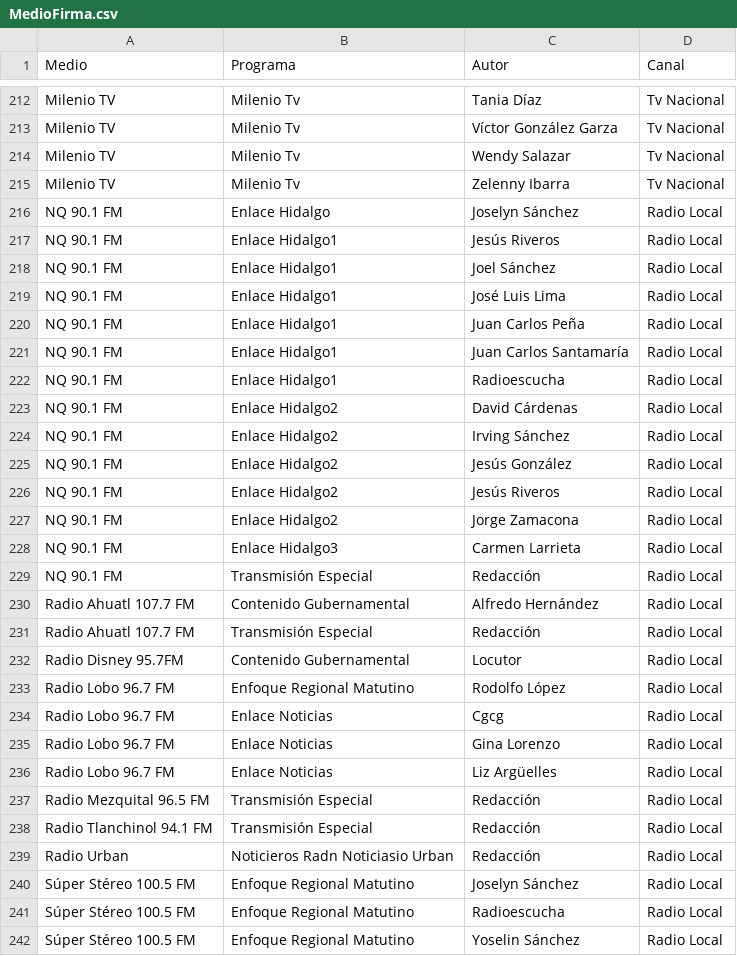
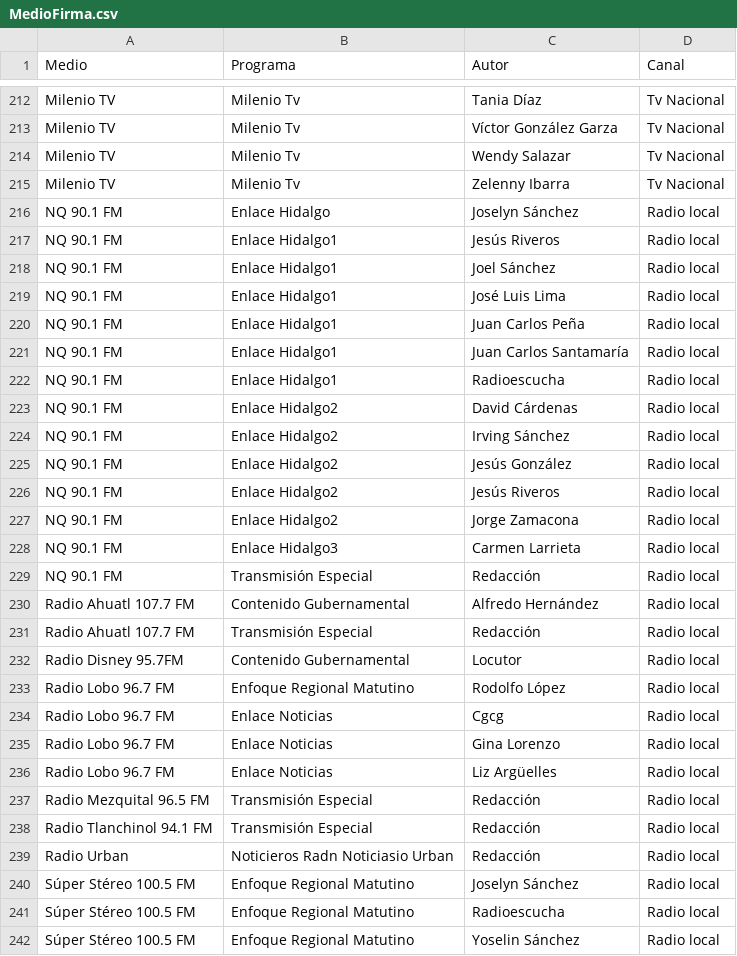
Before and after one commit to thelonious9/radio, a CSV file: MedioFirma.csv, drawn as a sheet; only a part is shown, gaps mark what is left out; the diff covers the shown part only.

```diff
--- a/MedioFirma.csv
+++ b/MedioFirma.csv
@@ -215,28 +215,28 @@ Milenio TV,Milenio Tv,Wendy Salazar,Tv Nacional
 Milenio TV,Milenio Tv,Zelenny Ibarra,Tv Nacional
-NQ 90.1 FM,Enlace Hidalgo,Joselyn Sánchez,Radio Local
-NQ 90.1 FM,Enlace Hidalgo1,Jesús Riveros,Radio Local
-NQ 90.1 FM,Enlace Hidalgo1,Joel Sánchez,Radio Local
-NQ 90.1 FM,Enlace Hidalgo1,José Luis Lima,Radio Local
-NQ 90.1 FM,Enlace Hidalgo1,Juan Carlos Peña,Radio Local
-NQ 90.1 FM,Enlace Hidalgo1,Juan Carlos Santamaría,Radio Local
-NQ 90.1 FM,Enlace Hidalgo1,Radioescucha,Radio Local
-NQ 90.1 FM,Enlace Hidalgo2,David Cárdenas,Radio Local
-NQ 90.1 FM,Enlace Hidalgo2,Irving Sánchez,Radio Local
-NQ 90.1 FM,Enlace Hidalgo2,Jesús González,Radio Local
-NQ 90.1 FM,Enlace Hidalgo2,Jesús Riveros,Radio Local
-NQ 90.1 FM,Enlace Hidalgo2,Jorge Zamacona,Radio Local
-NQ 90.1 FM,Enlace Hidalgo3,Carmen Larrieta,Radio Local
-NQ 90.1 FM,Transmisión Especial,Redacción,Radio Local
-Radio Ahuatl 107.7 FM,Contenido Gubernamental,Alfredo Hernández,Radio Local
-Radio Ahuatl 107.7 FM,Transmisión Especial,Redacción,Radio Local
-Radio Disney 95.7FM,Contenido Gubernamental,Locutor,Radio Local
-Radio Lobo 96.7 FM,Enfoque Regional Matutino,Rodolfo López,Radio Local
-Radio Lobo 96.7 FM,Enlace Noticias,Cgcg,Radio Local
-Radio Lobo 96.7 FM,Enlace Noticias,Gina Lorenzo,Radio Local
-Radio Lobo 96.7 FM,Enlace Noticias,Liz Argüelles,Radio Local
-Radio Mezquital 96.5 FM,Transmisión Especial,Redacción,Radio Local
-Radio Tlanchinol 94.1 FM,Transmisión Especial,Redacción,Radio Local
-Radio Urban,Noticieros Radn Noticiasio Urban,Redacción,Radio Local
-Súper Stéreo 100.5 FM,Enfoque Regional Matutino,Joselyn Sánchez,Radio Local
-Súper Stéreo 100.5 FM,Enfoque Regional Matutino,Radioescucha,Radio Local
-Súper Stéreo 100.5 FM,Enfoque Regional Matutino,Yoselin Sánchez,Radio Local
+NQ 90.1 FM,Enlace Hidalgo,Joselyn Sánchez,Radio local
+NQ 90.1 FM,Enlace Hidalgo1,Jesús Riveros,Radio local
+NQ 90.1 FM,Enlace Hidalgo1,Joel Sánchez,Radio local
+NQ 90.1 FM,Enlace Hidalgo1,José Luis Lima,Radio local
+NQ 90.1 FM,Enlace Hidalgo1,Juan Carlos Peña,Radio local
+NQ 90.1 FM,Enlace Hidalgo1,Juan Carlos Santamaría,Radio local
+NQ 90.1 FM,Enlace Hidalgo1,Radioescucha,Radio local
+NQ 90.1 FM,Enlace Hidalgo2,David Cárdenas,Radio local
+NQ 90.1 FM,Enlace Hidalgo2,Irving Sánchez,Radio local
+NQ 90.1 FM,Enlace Hidalgo2,Jesús González,Radio local
+NQ 90.1 FM,Enlace Hidalgo2,Jesús Riveros,Radio local
+NQ 90.1 FM,Enlace Hidalgo2,Jorge Zamacona,Radio local
+NQ 90.1 FM,Enlace Hidalgo3,Carmen Larrieta,Radio local
+NQ 90.1 FM,Transmisión Especial,Redacción,Radio local
+Radio Ahuatl 107.7 FM,Contenido Gubernamental,Alfredo Hernández,Radio local
+Radio Ahuatl 107.7 FM,Transmisión Especial,Redacción,Radio local
+Radio Disney 95.7FM,Contenido Gubernamental,Locutor,Radio local
+Radio Lobo 96.7 FM,Enfoque Regional Matutino,Rodolfo López,Radio local
+Radio Lobo 96.7 FM,Enlace Noticias,Cgcg,Radio local
+Radio Lobo 96.7 FM,Enlace Noticias,Gina Lorenzo,Radio local
+Radio Lobo 96.7 FM,Enlace Noticias,Liz Argüelles,Radio local
+Radio Mezquital 96.5 FM,Transmisión Especial,Redacción,Radio local
+Radio Tlanchinol 94.1 FM,Transmisión Especial,Redacción,Radio local
+Radio Urban,Noticieros Radn Noticiasio Urban,Redacción,Radio local
+Súper Stéreo 100.5 FM,Enfoque Regional Matutino,Joselyn Sánchez,Radio local
+Súper Stéreo 100.5 FM,Enfoque Regional Matutino,Radioescucha,Radio local
+Súper Stéreo 100.5 FM,Enfoque Regional Matutino,Yoselin Sánchez,Radio local
```
Also changed, not shown: 79 edited cells elsewhere in this file.
